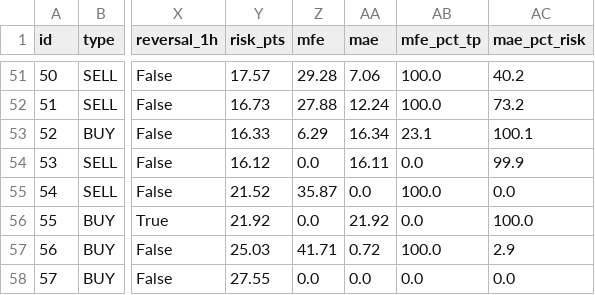
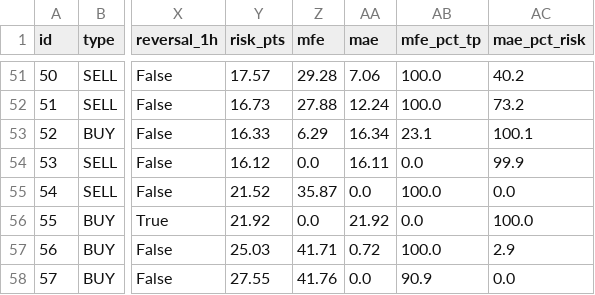
Before and after one commit to anouarbenmohamed-ui/gold-shadow, a CSV file: shadow_data/shadow_v32_trades.csv, drawn as a sheet; only a part is shown, gaps mark what is left out; the diff names each change by its address in the sheet, - before the commit and + after, or states it on an @@ line.

Commit message:
shadow update

```diff
--- a/shadow_data/shadow_v32_trades.csv
+++ b/shadow_data/shadow_v32_trades.csv
-Z58 (mfe): 0.0
+Z58 (mfe): 41.76
-AB58 (mfe_pct_tp): 0.0
+AB58 (mfe_pct_tp): 90.9
```
Also changed, not shown: 2 other files.
